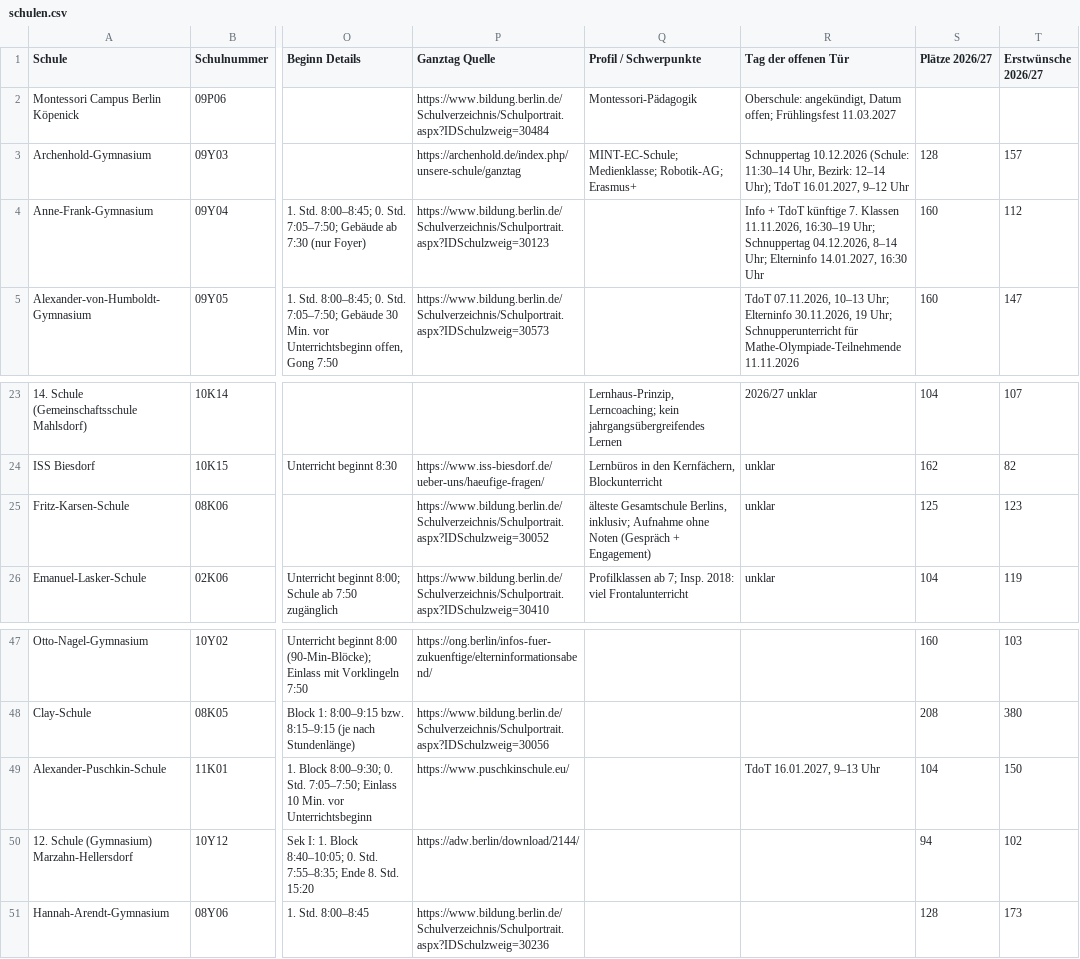
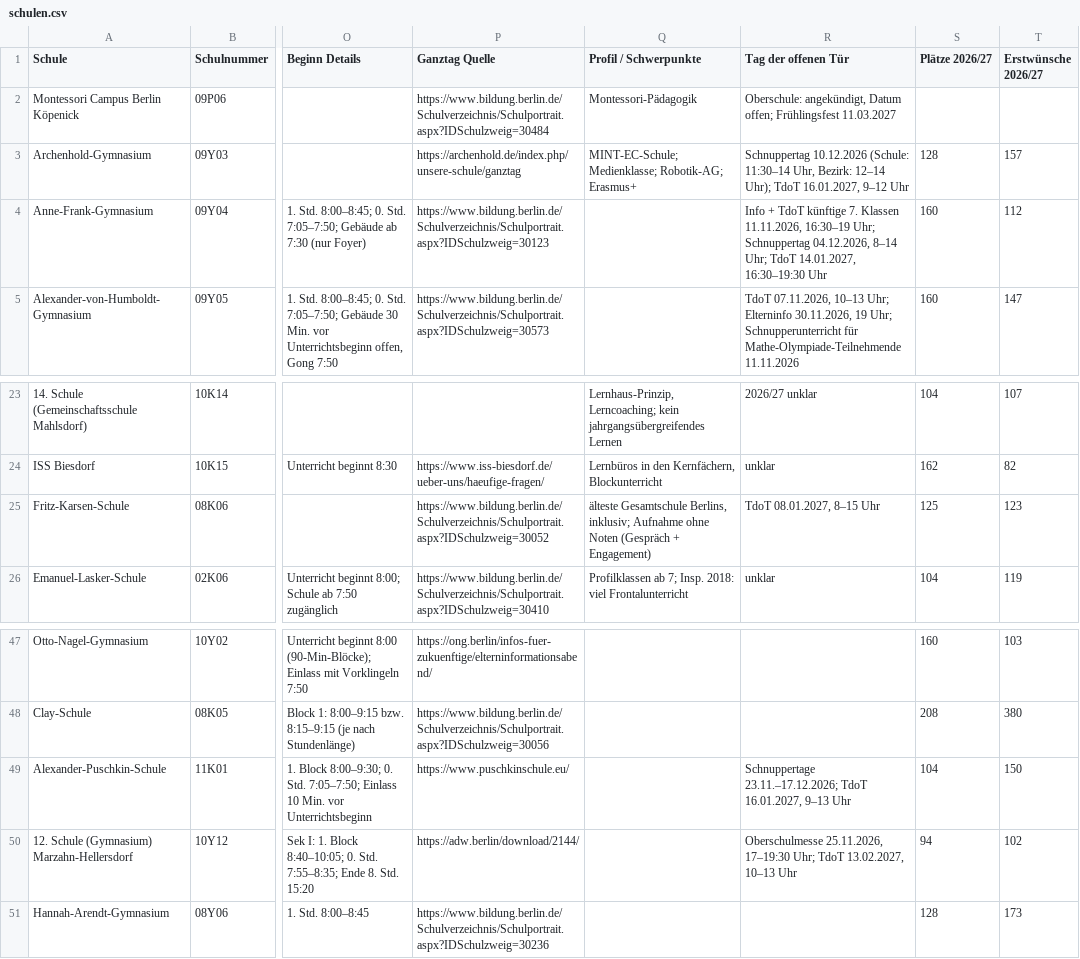
Before and after one commit to ungemeinfein/schulkarte, a CSV file: data/schulen.csv, drawn as a sheet; only a part is shown, gaps mark what is left out; the diff names each change by its address in the sheet, - before the commit and + after, or states it on an @@ line.

```diff
--- a/data/schulen.csv
+++ b/data/schulen.csv
-R4 (Tag der offenen Tür): …8–14 Uhr; Elterninfo 14.01.2027, 16:30 Uhr
+R4 (Tag der offenen Tür): …8–14 Uhr; TdoT 14.01.2027, 16:30–19:30 Uhr
-R25 (Tag der offenen Tür): unklar
+R25 (Tag der offenen Tür): TdoT 08.01.2027, 8–15 Uhr
-R49 (Tag der offenen Tür): TdoT 16.01.2027, 9–13 Uhr
+R49 (Tag der offenen Tür): Schnuppertage 23.11.–17.12.2026; TdoT 16.01.2027, 9–13 Uhr
-R50 (Tag der offenen Tür): (empty)
+R50 (Tag der offenen Tür): Oberschulmesse 25.11.2026, 17–19:30 Uhr; TdoT 13.02.2027, 10–13 Uhr
```
Also changed, not shown: 2 other files.
